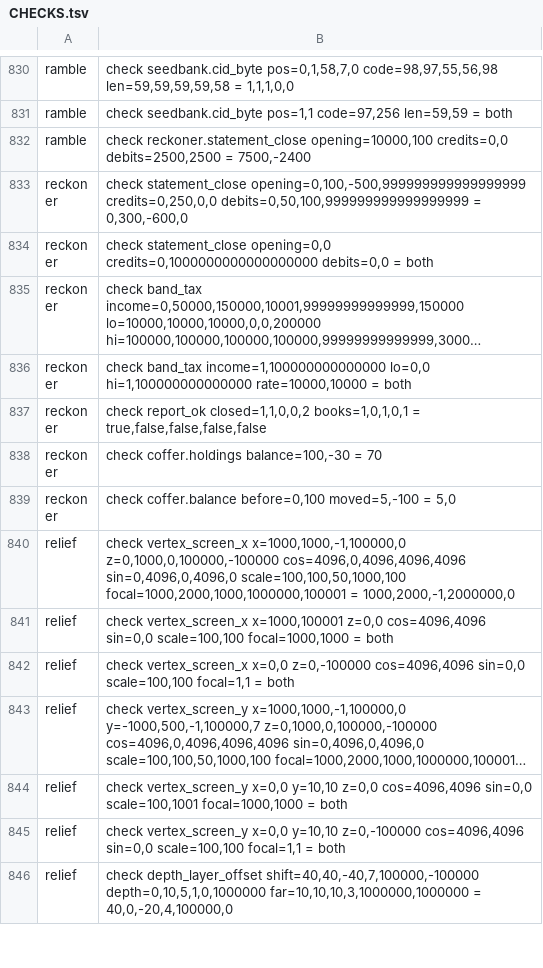
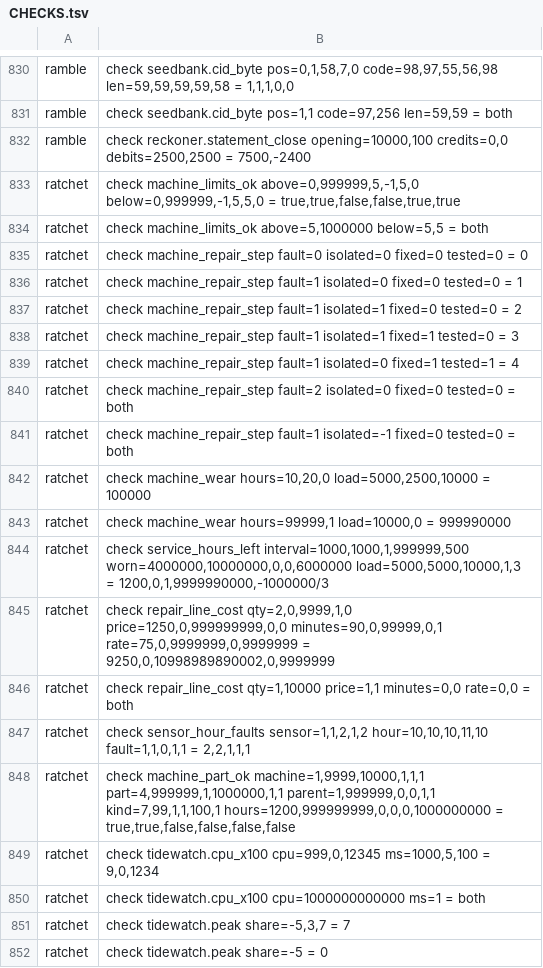
Before and after one commit to sykomiked/ZEDEC-XERO-VULPINE-V1.0.0, a TSV file: kernel/src/apps/CHECKS.tsv, drawn as a sheet; only a part is shown, gaps mark what is left out; the shorter side is filled out with more unchanged rows; long unchanged cells end in …; the diff covers the shown part only.

```diff
--- a/kernel/src/apps/CHECKS.tsv
+++ b/kernel/src/apps/CHECKS.tsv
@@ -832 +832,21 @@ ramble	check seedbank.cid_byte pos=1,1 code=97,256 len=59,59 = both
 ramble	check reckoner.statement_close opening=10000,100 credits=0,0 debits=2500,2500 = 7500,-2400
+ratchet	check machine_limits_ok above=0,999999,5,-1,5,0 below=0,999999,-1,5,5,0 = true,true,false,false,true,true
+ratchet	check machine_limits_ok above=5,1000000 below=5,5 = both
+ratchet	check machine_repair_step fault=0 isolated=0 fixed=0 tested=0 = 0
+ratchet	check machine_repair_step fault=1 isolated=0 fixed=0 tested=0 = 1
+ratchet	check machine_repair_step fault=1 isolated=1 fixed=0 tested=0 = 2
+ratchet	check machine_repair_step fault=1 isolated=1 fixed=1 tested=0 = 3
+ratchet	check machine_repair_step fault=1 isolated=0 fixed=1 tested=1 = 4
+ratchet	check machine_repair_step fault=2 isolated=0 fixed=0 tested=0 = both
+ratchet	check machine_repair_step fault=1 isolated=-1 fixed=0 tested=0 = both
+ratchet	check machine_wear hours=10,20,0 load=5000,2500,10000 = 100000
+ratchet	check machine_wear hours=99999,1 load=10000,0 = 999990000
+ratchet	check service_hours_left interval=1000,1000,1,999999,500 worn=4000000,10000000,0,0,6000000 load=5000,5000,10000,1,3 = 1200,0,1,9999990000,-1000000/3
+ratchet	check repair_line_cost qty=2,0,9999,1,0 price=1250,0,999999999,0,0 minutes=90,0,99999,0,1 rate=75,0,9999999,0,9999999 = 9250,0,10998989890002,0,9999999
+ratchet	check repair_line_cost qty=1,10000 price=1,1 minutes=0,0 rate=0,0 = both
+ratchet	check sensor_hour_faults sensor=1,1,2,1,2 hour=10,10,10,11,10 fault=1,1,0,1,1 = 2,2,1,1,1
+ratchet	check machine_part_ok machine=1,9999,10000,1,1,1 part=4,999999,1,1000000,1,1 parent=1,999999,0,0,1,1 kind=7,99,1,1,100,1 hours=1200,999999999,0,0,0,1000000000 = true,true,false,false,false,false
+ratchet	check tidewatch.cpu_x100 cpu=999,0,12345 ms=1000,5,100 = 9,0,1234
+ratchet	check tidewatch.cpu_x100 cpu=1000000000000 ms=1 = both
+ratchet	check tidewatch.peak share=-5,3,7 = 7
+ratchet	check tidewatch.peak share=-5 = 0
```
Also changed, not shown: 12 added rows elsewhere in this file, kernel/src/alexandria/SLOTS.tsv, kernel/src/apps/CONCEPTS.tsv, 23 other files.
